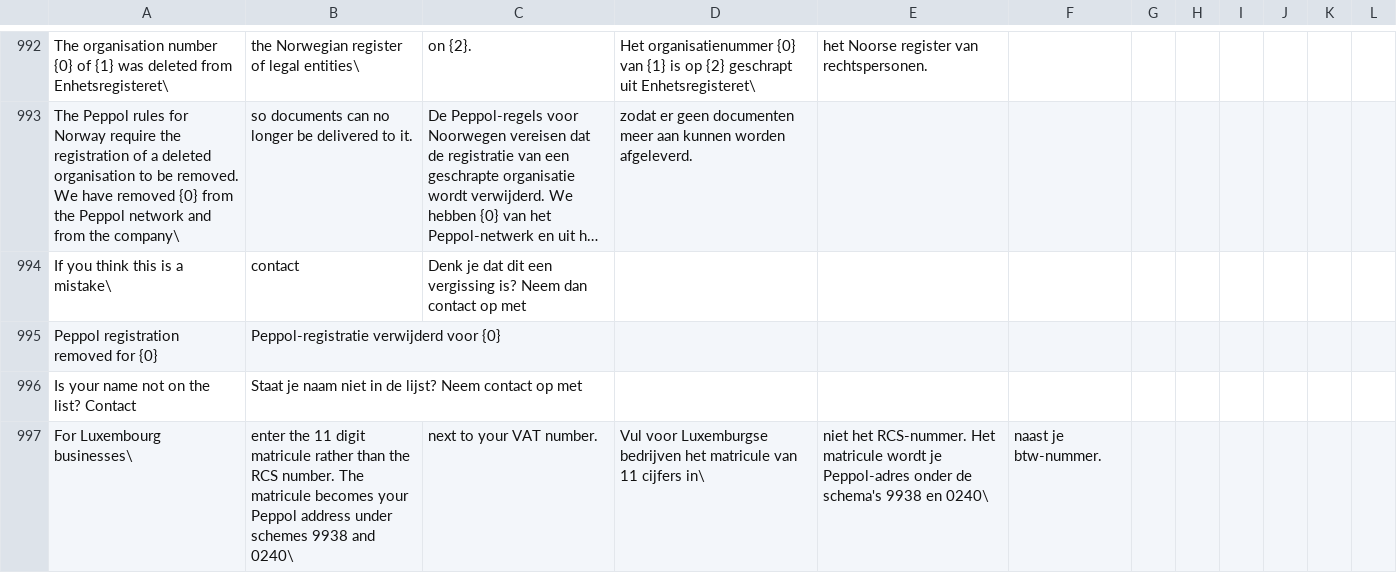
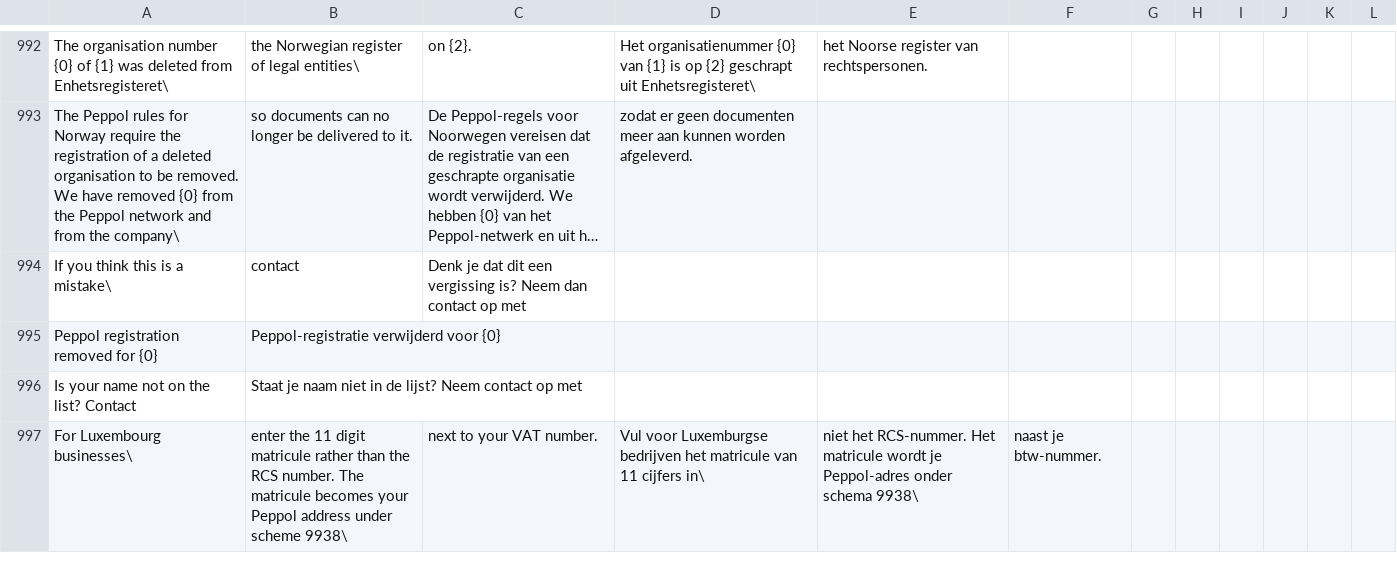
Before and after one commit to recommand/recommand-peppol, a CSV file: translations/nl.csv, drawn as a sheet; only a part is shown, gaps mark what is left out; long unchanged cells end in ….

```diff
--- a/translations/nl.csv
+++ b/translations/nl.csv
@@ -996,2 +996,2 @@ Peppol registration removed for {0},Peppol-registratie verwijderd voor {0}
 Is your name not on the list? Contact,Staat je naam niet in de lijst? Neem contact op met
-For Luxembourg businesses\, enter the 11 digit matricule rather than the RCS number. The matricule becomes your Peppol address under schemes 9938 and 0240\, next to your VAT number.,Vul voor Luxemburgse bedrijven het matricule van 11 cijfers in\, niet het RCS-nummer. Het matricule wordt je Peppol-adres onder de schema's 9938 en 0240\, naast je btw-nummer.
+For Luxembourg businesses\, enter the 11 digit matricule rather than the RCS number. The matricule becomes your Peppol address under scheme 9938\, next to your VAT number.,Vul voor Luxemburgse bedrijven het matricule van 11 cijfers in\, niet het RCS-nummer. Het matricule wordt je Peppol-adres onder schema 9938\, naast je btw-nummer.
```
Also changed, not shown: translations/de.csv, translations/fr.csv, 5 other files.
